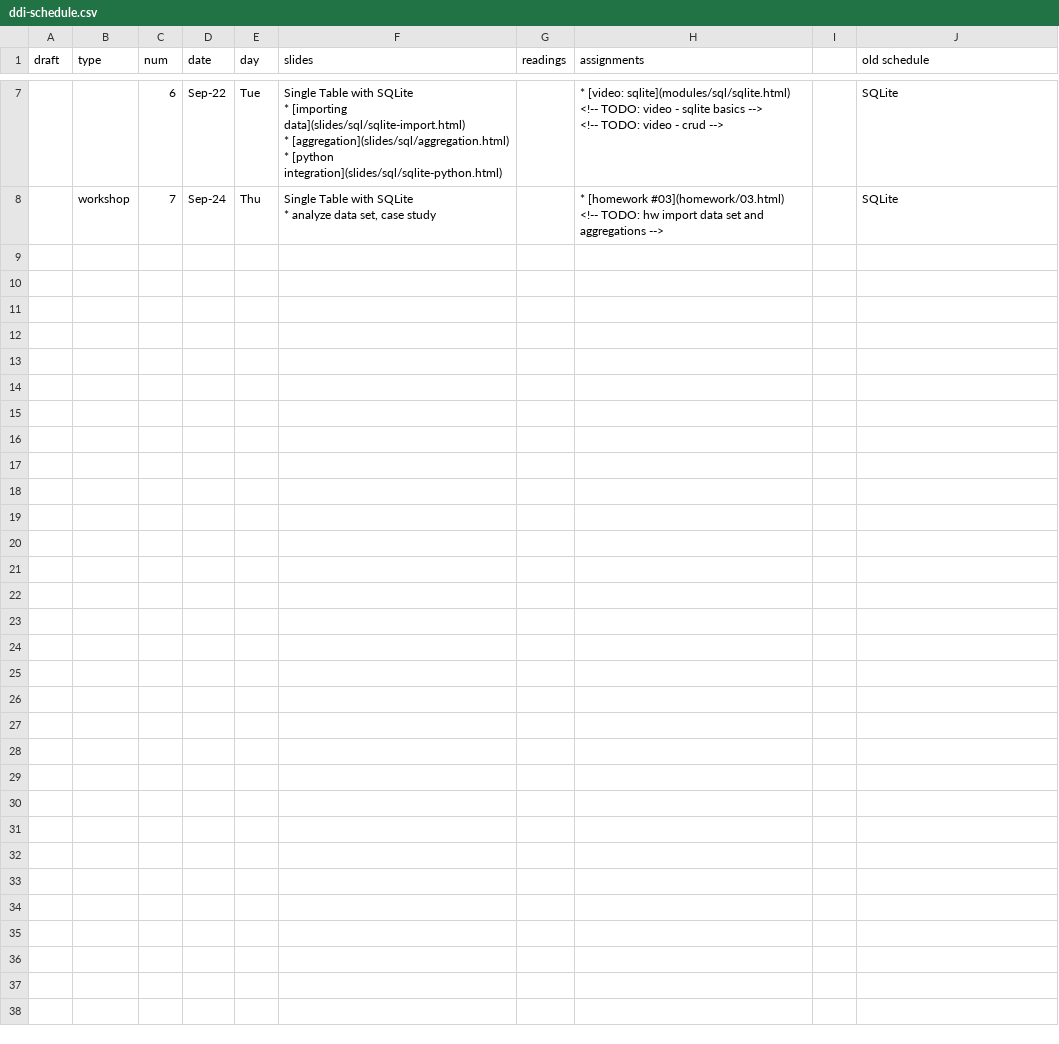
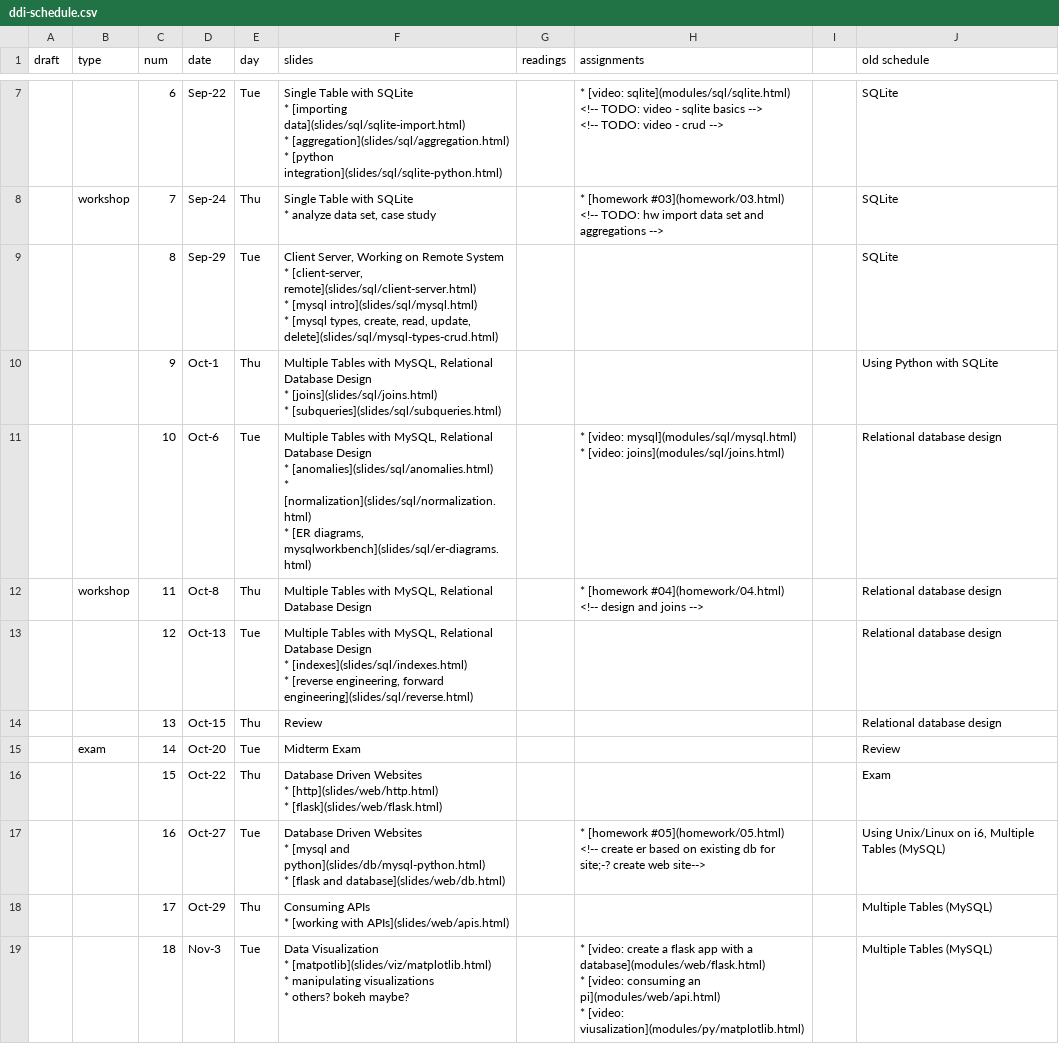
Before and after one commit to foureyes/csci-ua.0060-fall2020-001, a CSV file: _data/ddi-schedule.csv, drawn as a sheet; only a part is shown, gaps mark what is left out; the diff covers the shown part only.

```diff
--- a/_data/ddi-schedule.csv
+++ b/_data/ddi-schedule.csv
@@ -48 +48,52 @@ draft,type,num,date,day,slides,readings,assignments,,old schedule
 ",,SQLite
+,,8,Sep-29,Tue,"Client Server, Working on Remote System
+
+* [client-server, remote](slides/sql/client-server.html)
+* [mysql intro](slides/sql/mysql.html)
+* [mysql types, create, read, update, delete](slides/sql/mysql-types-crud.html)
+",,,,SQLite
+,,9,Oct-1,Thu,"Multiple Tables with MySQL, Relational Database Design
+
+* [joins](slides/sql/joins.html)
+* [subqueries](slides/sql/subqueries.html)
+",,,,Using Python with SQLite
+,,10,Oct-6,Tue,"Multiple Tables with MySQL, Relational Database Design
+
+* [anomalies](slides/sql/anomalies.html)
+* [normalization](slides/sql/normalization.html)
+* [ER diagrams, mysqlworkbench](slides/sql/er-diagrams.html)
+",,"* [video: mysql](modules/sql/mysql.html)
+* [video: joins](modules/sql/joins.html)",,Relational database design
+,workshop,11,Oct-8,Thu,"Multiple Tables with MySQL, Relational Database Design
+
+",,"* [homework #04](homework/04.html)
+
+<!-- design and joins -->
+",,Relational database design
+,,12,Oct-13,Tue,"Multiple Tables with MySQL, Relational Database Design
+
+* [indexes](slides/sql/indexes.html)
+* [reverse engineering, forward engineering](slides/sql/reverse.html)",,,,Relational database design
+,,13,Oct-15,Thu,Review,,,,Relational database design
+,exam,14,Oct-20,Tue,Midterm Exam,,,,Review
+,,15,Oct-22,Thu,"Database Driven Websites
+
+* [http](slides/web/http.html)
+* [flask](slides/web/flask.html)",,,,Exam
+,,16,Oct-27,Tue,"Database Driven Websites
+
+* [mysql and python](slides/db/mysql-python.html)
+* [flask and database](slides/web/db.html)",,"* [homework #05](homework/05.html)
+
+<!-- create er based on existing db for site;-? create web site-->
+",,"Using Unix/Linux on i6, Multiple Tables (MySQL)"
+,,17,Oct-29,Thu,"Consuming APIs
+
+* [working with APIs](slides/web/apis.html)",,,,Multiple Tables (MySQL)
+,,18,Nov-3,Tue,"Data Visualization
+
+* [matpotlib](slides/viz/matplotlib.html)
+* manipulating visualizations
+* others? bokeh maybe?",,"* [video: create a flask app with a database](modules/web/flask.html)
+* [video: consuming an pi](modules/web/api.html)
+* [video: viusalization](modules/py/matplotlib.html)",,Multiple Tables (MySQL)
```
Also changed, not shown: 11 added rows elsewhere in this file, 1 other file.
